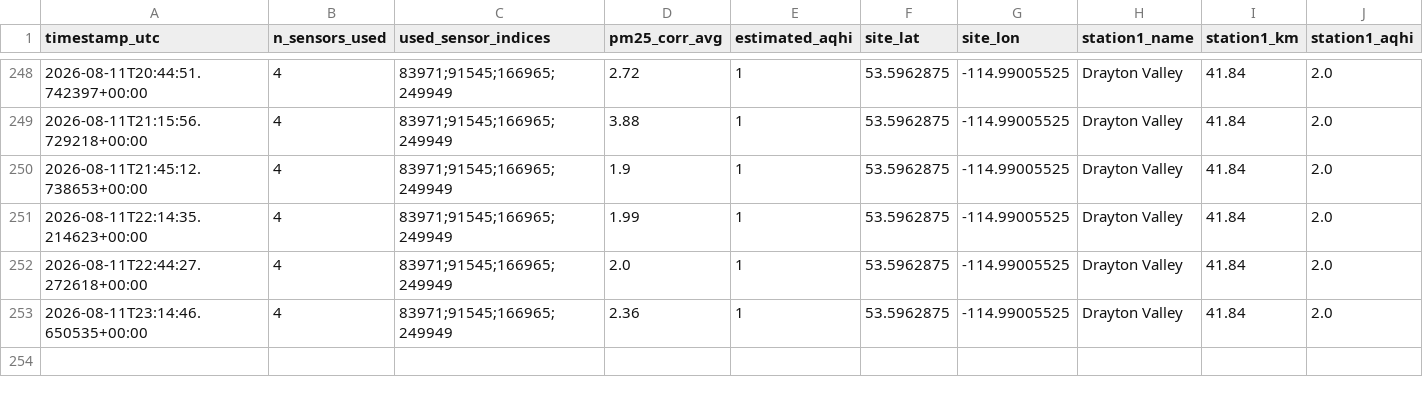
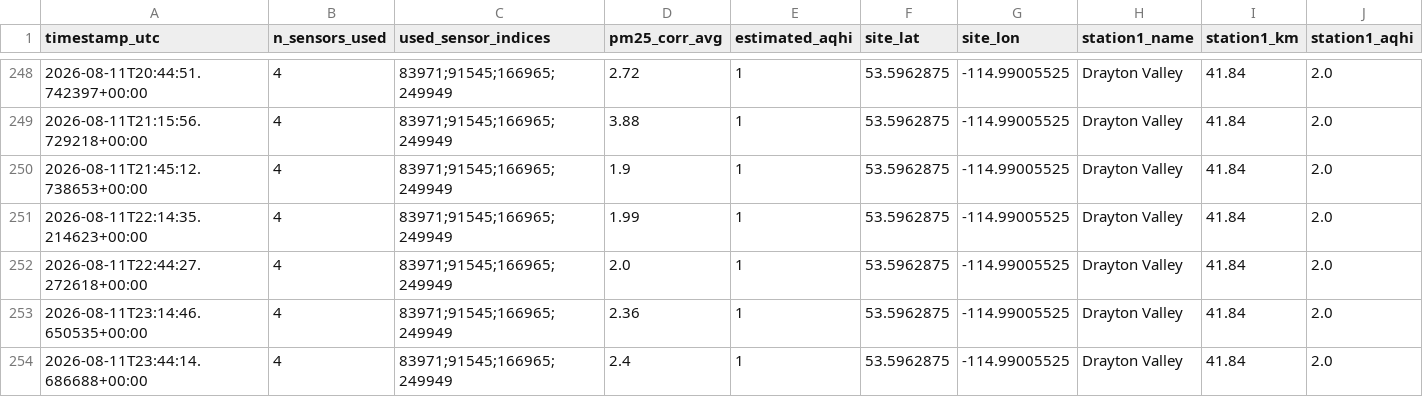
Before and after one commit to DKevinM/dk_LIFX, a CSV file: data/aqhi_comparison_log.csv, drawn as a sheet; only a part is shown, gaps mark what is left out; rows hold the shown columns only; the diff names each change by its address in the sheet, - before the commit and + after, or states it on an @@ line.

```diff
--- a/data/aqhi_comparison_log.csv
+++ b/data/aqhi_comparison_log.csv
+row 254: 2026-08-11T23:44:14.686688+00:00 | 4 | 83971;91545;166965;249949 | 2.4 | 1 | 53.5962875 | -114.99005525 | Drayton Valley | 41.84 | 2.0
```
Also changed, not shown: 1 other file.
